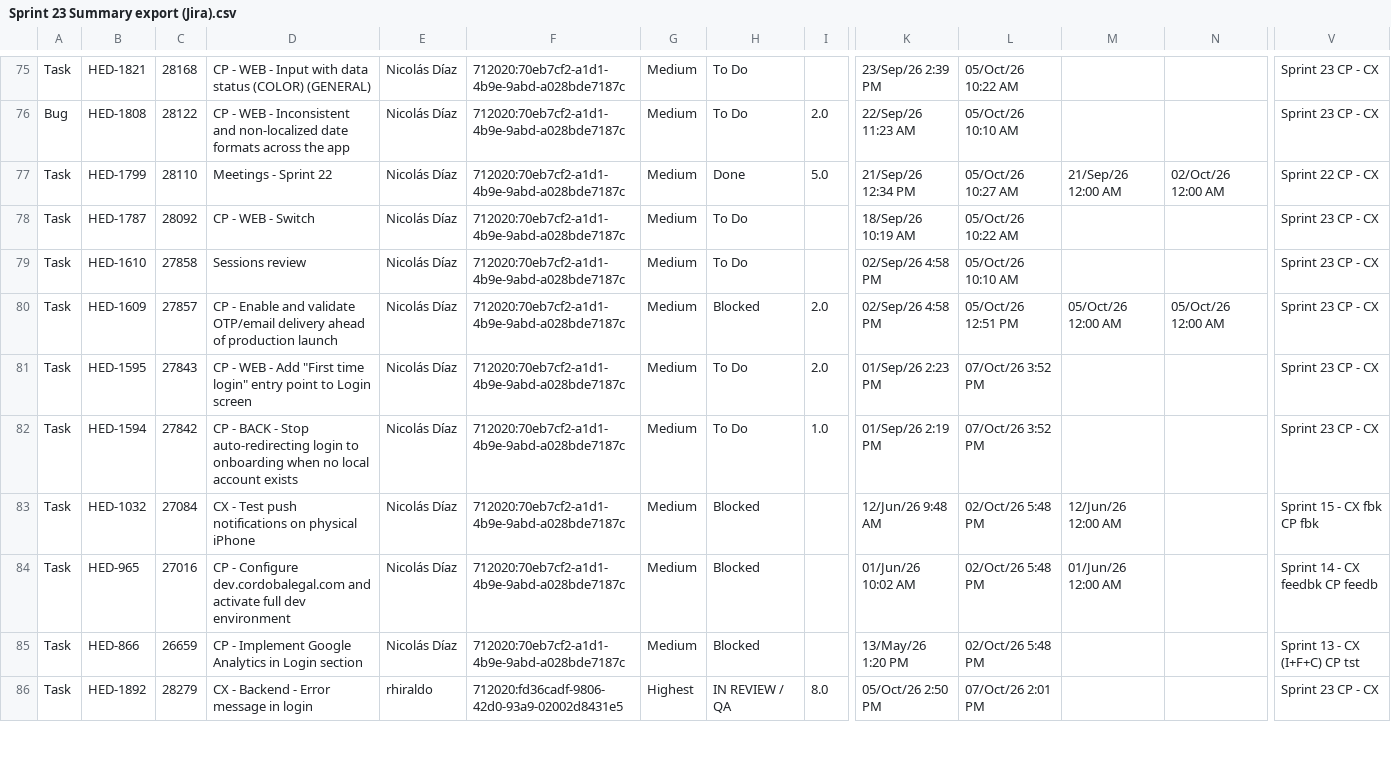
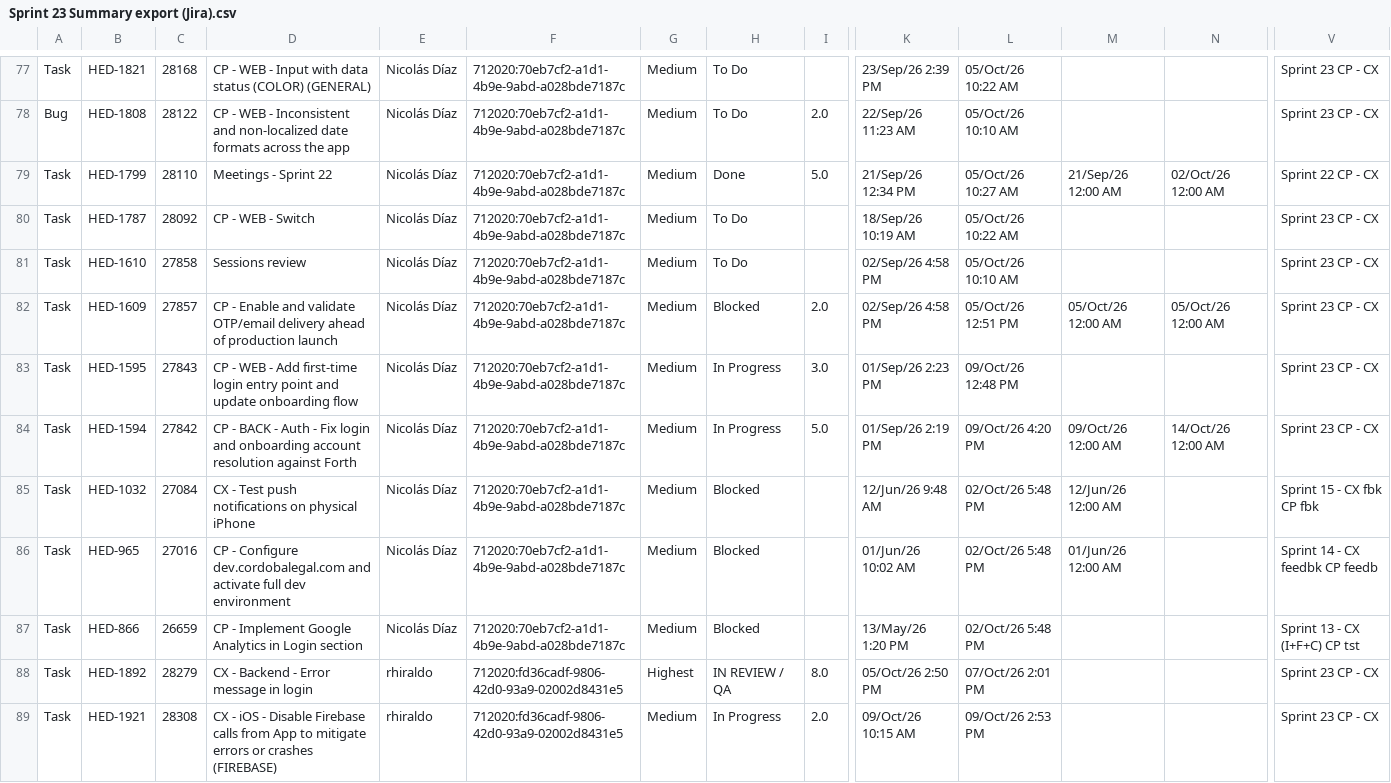
Before and after one commit to guillomal373/jira-team-report, a CSV file: jira/data/sprints-csv/Sprint 23 Summary export (Jira).csv, drawn as a sheet; only a part is shown, gaps mark what is left out; addresses are those after the commit; rows hold the shown columns only; the diff covers the shown part only; the diff names each change by its address in the sheet, - before the commit and + after, or states it on an @@ line.

```diff
--- a/jira/data/sprints-csv/Sprint 23 Summary export (Jira).csv
+++ b/jira/data/sprints-csv/Sprint 23 Summary export (Jira).csv
-D83: …- Add "First time login" entry point to Login screen
+D83: …- Add first-time login entry point and update onboarding flow
-H83:H84: To Do
+H83:H84: In Progress
-I83: 2.0
+I83: 3.0
-L83: 07/Oct/26 3:52 PM
+L83: 09/Oct/26 12:48 PM
-D84: …BACK - Stop auto-redirecting login to onboarding when no local account exists
+D84: …BACK - Auth - Fix login and onboarding account resolution against Forth
-I84: 1.0
+I84: 5.0
-L84: 07/Oct/26 3:52 PM
+L84: 09/Oct/26 4:20 PM
-M84: (empty)
+M84: 09/Oct/26 12:00 AM
-N84: (empty)
+N84: 14/Oct/26 12:00 AM
+row 89: Task | HED-1921 | 28308 | CX - iOS - Disable Firebase calls from App to mitigate errors or crashes (FIREBASE) | rhiraldo | 712020:fd36cadf-9806-42d0-93a9-02002d8431e5 | Medium | In Progress | 2.0 | 09/Oct/26 10:15 AM | 09/Oct/26 2:53 PM |  |  | Sprint 23 CP - CX
```
Also changed, not shown: 5 added rows and 40 edited cells elsewhere in this file, 8 other files.
